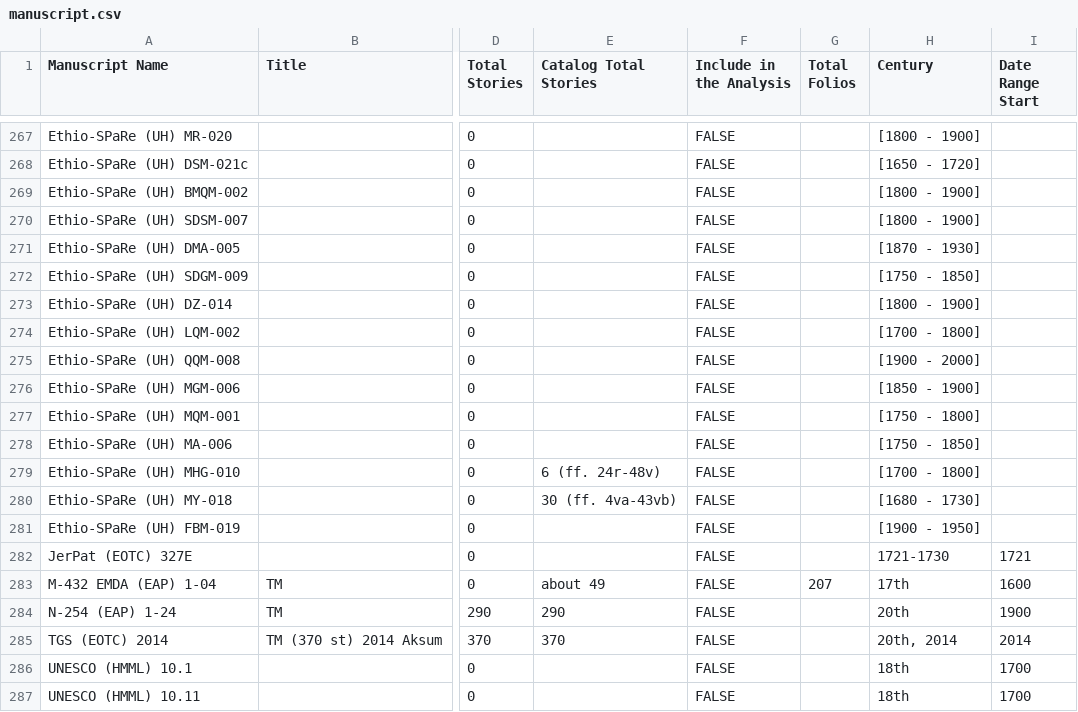
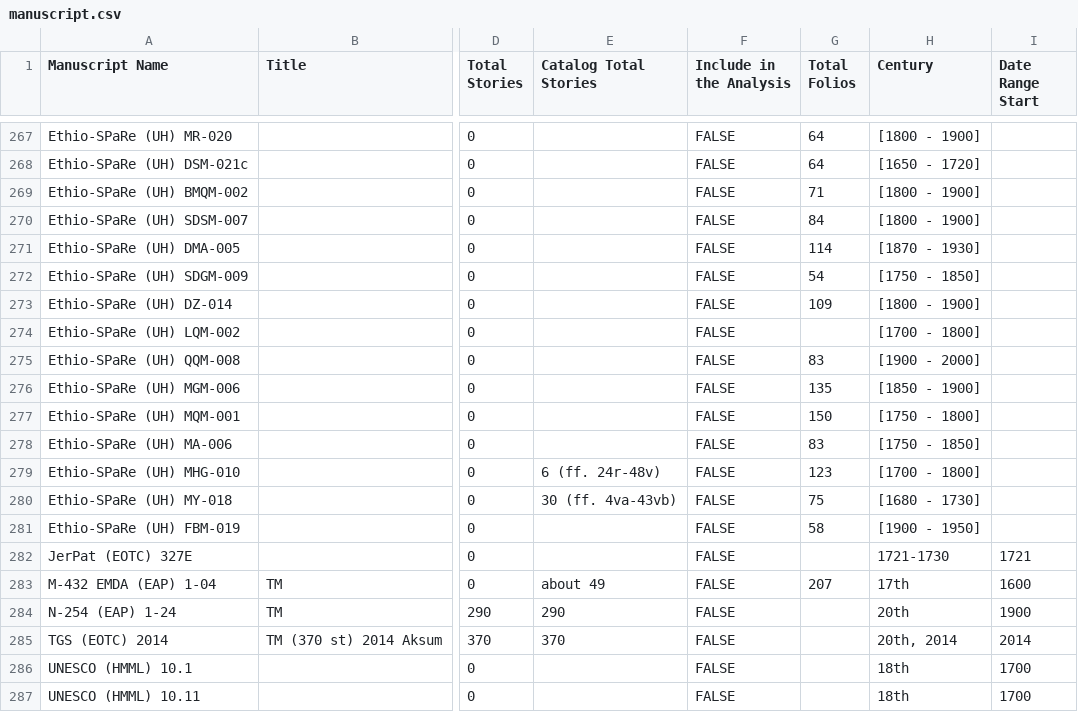
Before and after one commit to Princeton-CDH/pemm-data, a CSV file: data/manuscript.csv, drawn as a sheet; only a part is shown, gaps mark what is left out; the diff covers the shown part only; the diff names each change by its address in the sheet, - before the commit and + after, or states it on an @@ line.

```diff
--- a/data/manuscript.csv
+++ b/data/manuscript.csv
-G267:G268 (Total Folios): (empty)
+G267:G268 (Total Folios): 64
-G269 (Total Folios): (empty)
+G269 (Total Folios): 71
-G270 (Total Folios): (empty)
+G270 (Total Folios): 84
-G271 (Total Folios): (empty)
+G271 (Total Folios): 114
-G272 (Total Folios): (empty)
+G272 (Total Folios): 54
-G273 (Total Folios): (empty)
+G273 (Total Folios): 109
-G275 (Total Folios): (empty)
+G275 (Total Folios): 83
-G276 (Total Folios): (empty)
+G276 (Total Folios): 135
-G277 (Total Folios): (empty)
+G277 (Total Folios): 150
-G278 (Total Folios): (empty)
+G278 (Total Folios): 83
-G279 (Total Folios): (empty)
+G279 (Total Folios): 123
-G280 (Total Folios): (empty)
+G280 (Total Folios): 75
-G281 (Total Folios): (empty)
+G281 (Total Folios): 58
```
Also changed, not shown: 27 edited cells elsewhere in this file.
